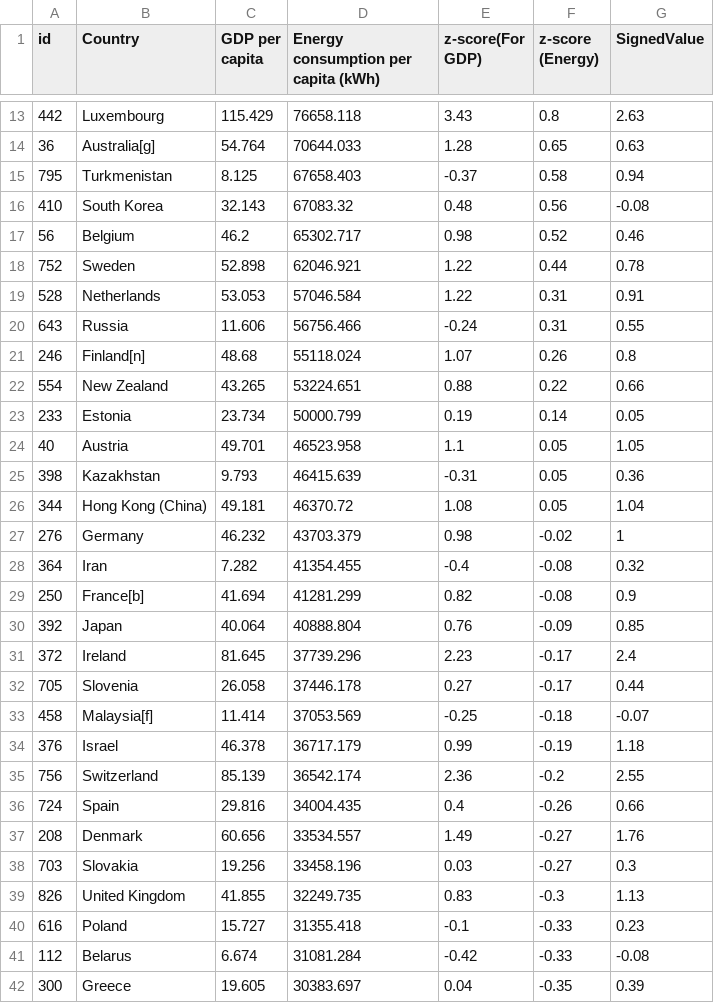
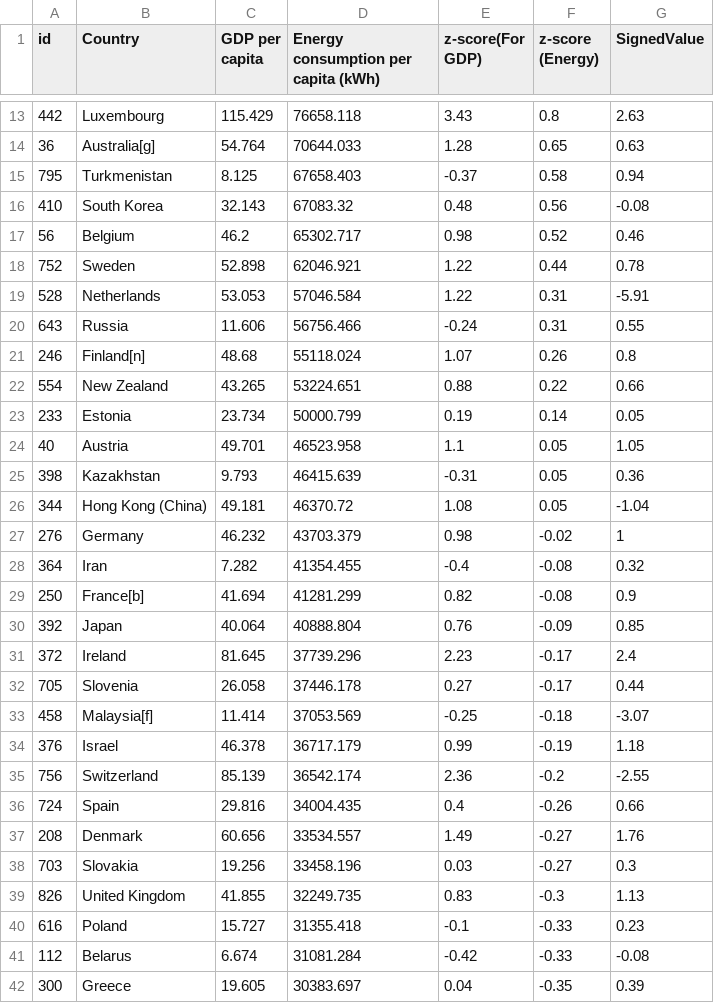
Before and after one commit to lianahasan/CSC-474-Assignment-2, a CSV file: Data/data.csv, drawn as a sheet; only a part is shown, gaps mark what is left out.

Commit message:
Update data.csv

```diff
--- a/Data/data.csv
+++ b/Data/data.csv
@@ -18,3 +18,3 @@ id,Country,GDP per capita,Energy consumption per capita (kWh),z-score(For GDP),z
 752,Sweden,52.898,62046.921,1.22,0.44,0.78
-528,Netherlands,53.053,57046.584,1.22,0.31,0.91
+528,Netherlands,53.053,57046.584,1.22,0.31,-5.91
 643,Russia,11.606,56756.466,-0.24,0.31,0.55
@@ -25,3 +25,3 @@ id,Country,GDP per capita,Energy consumption per capita (kWh),z-score(For GDP),z
 398,Kazakhstan,9.793,46415.639,-0.31,0.05,0.36
-344,Hong Kong (China),49.181,46370.72,1.08,0.05,1.04
+344,Hong Kong (China),49.181,46370.72,1.08,0.05,-1.04
 276,Germany,46.232,43703.379,0.98,-0.02,1
@@ -32,5 +32,5 @@ id,Country,GDP per capita,Energy consumption per capita (kWh),z-score(For GDP),z
 705,Slovenia,26.058,37446.178,0.27,-0.17,0.44
-458,Malaysia[f],11.414,37053.569,-0.25,-0.18,-0.07
+458,Malaysia[f],11.414,37053.569,-0.25,-0.18,-3.07
 376,Israel,46.378,36717.179,0.99,-0.19,1.18
-756,Switzerland,85.139,36542.174,2.36,-0.2,2.55
+756,Switzerland,85.139,36542.174,2.36,-0.2,-2.55
 724,Spain,29.816,34004.435,0.4,-0.26,0.66
```
